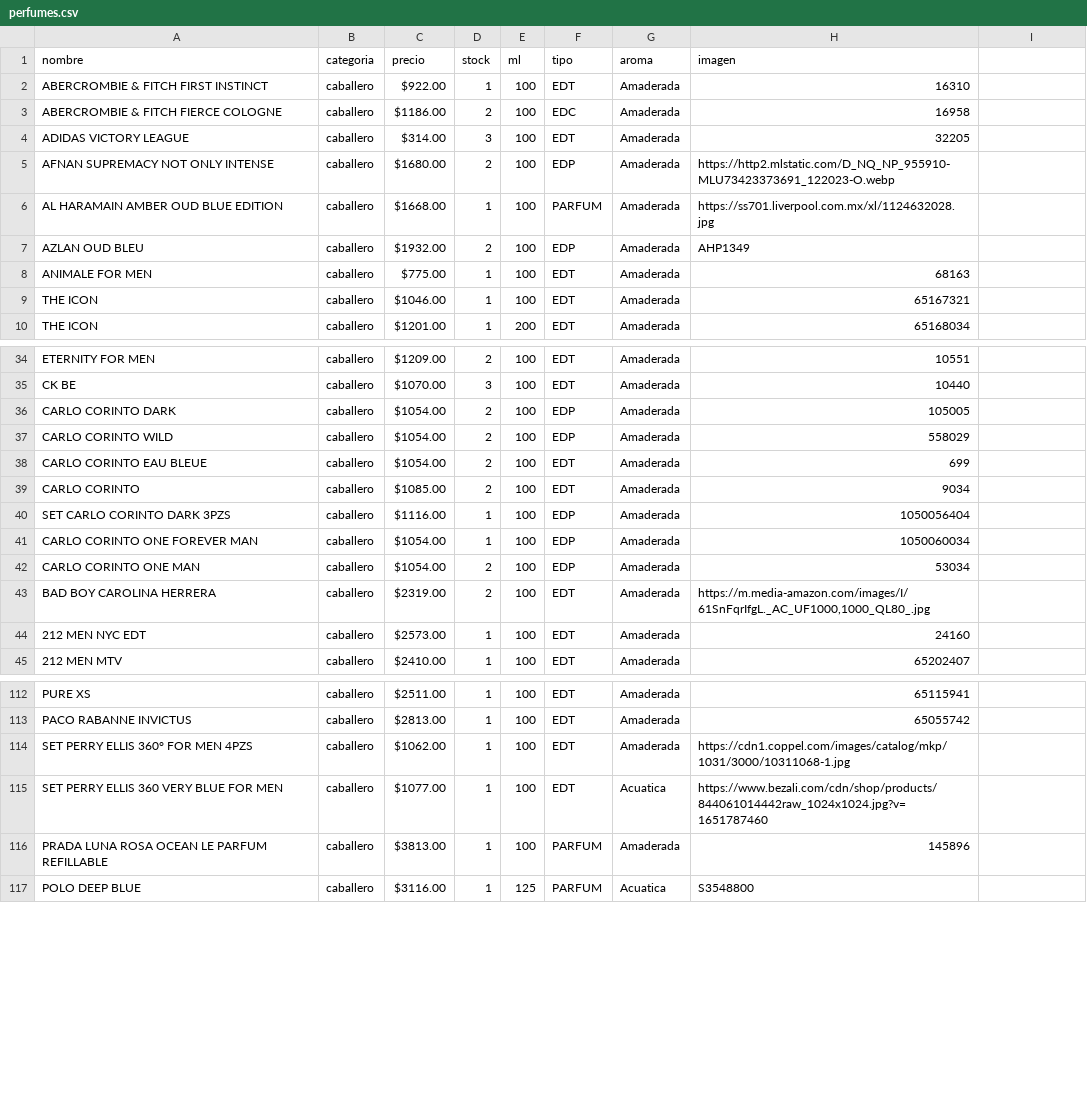
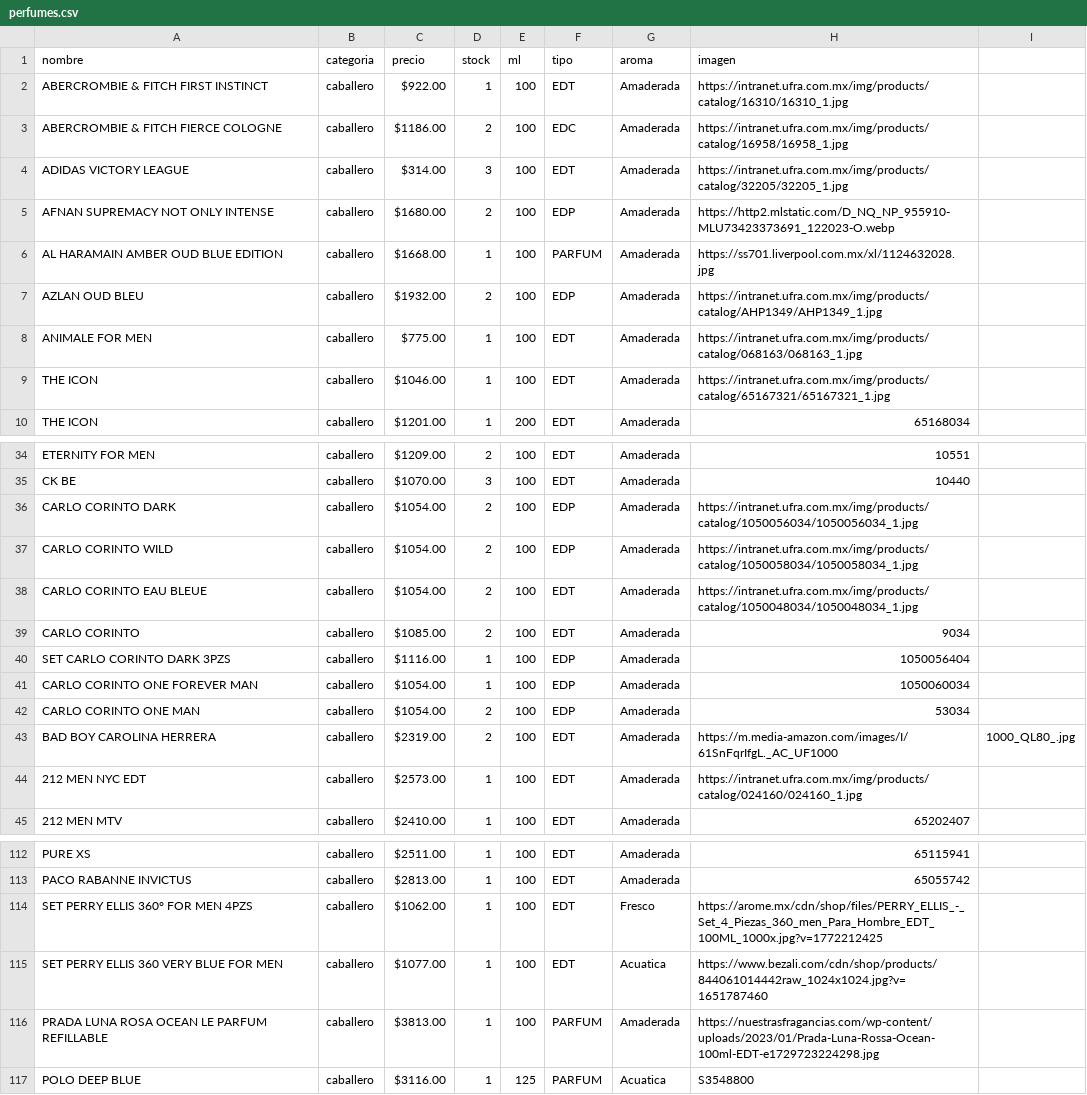
Before and after one commit to credilandia/credilandia.github.io, a CSV file: perfumes.csv, drawn as a sheet; only a part is shown, gaps mark what is left out; the diff covers the shown part only.

```diff
--- a/perfumes.csv
+++ b/perfumes.csv
@@ -1,10 +1,10 @@
 nombre,categoria, precio ,stock,ml,tipo,aroma,imagen
-ABERCROMBIE & FITCH FIRST INSTINCT,caballero, $922.00 ,1,100,EDT,Amaderada,16310
-ABERCROMBIE & FITCH FIERCE COLOGNE,caballero," $1186.00 ",2,100,EDC,Amaderada,16958
-ADIDAS VICTORY LEAGUE,caballero," $314.00 ",3,100,EDT,Amaderada,32205
+ABERCROMBIE & FITCH FIRST INSTINCT,caballero, $922.00 ,1,100,EDT,Amaderada,https://intranet.ufra.com.mx/img/products/catalog/16310/16310_1.jpg
+ABERCROMBIE & FITCH FIERCE COLOGNE,caballero," $1186.00 ",2,100,EDC,Amaderada,https://intranet.ufra.com.mx/img/products/catalog/16958/16958_1.jpg
+ADIDAS VICTORY LEAGUE,caballero," $314.00 ",3,100,EDT,Amaderada,https://intranet.ufra.com.mx/img/products/catalog/32205/32205_1.jpg
 AFNAN SUPREMACY NOT ONLY INTENSE,caballero," $1680.00 ",2,100,EDP,Amaderada,https://http2.mlstatic.com/D_NQ_NP_955910-MLU73423373691_122023-O.webp
 AL HARAMAIN AMBER OUD BLUE EDITION,caballero," $1668.00 ",1,100,PARFUM,Amaderada,https://ss701.liverpool.com.mx/xl/1124632028.jpg
-AZLAN OUD BLEU,caballero," $1932.00 ",2,100,EDP,Amaderada,AHP1349
-ANIMALE FOR MEN,caballero, $775.00 ,1,100,EDT,Amaderada,68163
-THE ICON,caballero," $1046.00 ",1,100,EDT,Amaderada,65167321
+AZLAN OUD BLEU,caballero," $1932.00 ",2,100,EDP,Amaderada,https://intranet.ufra.com.mx/img/products/catalog/AHP1349/AHP1349_1.jpg
+ANIMALE FOR MEN,caballero, $775.00 ,1,100,EDT,Amaderada,https://intranet.ufra.com.mx/img/products/catalog/068163/068163_1.jpg
+THE ICON,caballero," $1046.00 ",1,100,EDT,Amaderada,https://intranet.ufra.com.mx/img/products/catalog/65167321/65167321_1.jpg
 THE ICON,caballero," $1201.00 ",1,200,EDT,Amaderada,65168034
@@ -35,5 +35,5 @@ ETERNITY FOR MEN,caballero," $1209.00 ",2,100,EDT,Amaderada,10551
 CK BE,caballero," $1070.00 ",3,100,EDT,Amaderada,10440
-CARLO CORINTO DARK,caballero," $1054.00 ",2,100,EDP,Amaderada,105005
-CARLO CORINTO WILD ,caballero," $1054.00 ",2,100,EDP,Amaderada,558029
-CARLO CORINTO EAU BLEUE,caballero," $1054.00 ",2,100,EDT,Amaderada,699
+CARLO CORINTO DARK,caballero," $1054.00 ",2,100,EDP,Amaderada,https://intranet.ufra.com.mx/img/products/catalog/1050056034/1050056034_1.jpg
+CARLO CORINTO WILD ,caballero," $1054.00 ",2,100,EDP,Amaderada,https://intranet.ufra.com.mx/img/products/catalog/1050058034/1050058034_1.jpg
+CARLO CORINTO EAU BLEUE,caballero," $1054.00 ",2,100,EDT,Amaderada,https://intranet.ufra.com.mx/img/products/catalog/1050048034/1050048034_1.jpg
 CARLO CORINTO,caballero," $1085.00 ",2,100,EDT,Amaderada,9034
@@ -42,4 +42,4 @@ CARLO CORINTO ONE FOREVER MAN,caballero," $1054.00 ",1,100,EDP,Amaderada,1050060
 CARLO CORINTO ONE MAN,caballero," $1054.00 ",2,100,EDP,Amaderada,53034
-BAD BOY CAROLINA HERRERA,caballero," $2319.00 ",2,100,EDT,Amaderada,"https://m.media-amazon.com/images/I/61SnFqrIfgL._AC_UF1000,1000_QL80_.jpg"
-212 MEN NYC EDT,caballero," $2573.00 ",1,100,EDT,Amaderada,24160
+BAD BOY CAROLINA HERRERA,caballero," $2319.00 ",2,100,EDT,Amaderada,https://m.media-amazon.com/images/I/61SnFqrIfgL._AC_UF1000,1000_QL80_.jpg
+212 MEN NYC EDT,caballero," $2573.00 ",1,100,EDT,Amaderada,https://intranet.ufra.com.mx/img/products/catalog/024160/024160_1.jpg
 212 MEN MTV,caballero," $2410.00 ",1,100,EDT,Amaderada,65202407
@@ -113,5 +113,5 @@ PURE XS,caballero," $2511.00 ",1,100,EDT,Amaderada,65115941
 PACO RABANNE INVICTUS,caballero," $2813.00 ",1,100,EDT,Amaderada,65055742
-SET PERRY ELLIS 360° FOR MEN 4PZS,caballero," $1062.00 ",1,100,EDT,Amaderada,https://cdn1.coppel.com/images/catalog/mkp/1031/3000/10311068-1.jpg
+SET PERRY ELLIS 360° FOR MEN 4PZS,caballero," $1062.00 ",1,100,EDT,Fresco,https://arome.mx/cdn/shop/files/PERRY_ELLIS_-_Set_4_Piezas_360_men_Para_Hombre_EDT_100ML_1000x.jpg?v=1772212425
 SET PERRY ELLIS 360 VERY BLUE FOR MEN,caballero," $1077.00 ",1,100,EDT,Acuatica,https://www.bezali.com/cdn/shop/products/844061014442raw_1024x1024.jpg?v=1651787460
-PRADA LUNA ROSA OCEAN LE PARFUM REFILLABLE,caballero," $3813.00 ",1,100,PARFUM,Amaderada,145896
+PRADA LUNA ROSA OCEAN LE PARFUM REFILLABLE,caballero," $3813.00 ",1,100,PARFUM,Amaderada,https://nuestrasfragancias.com/wp-content/uploads/2023/01/Prada-Luna-Rossa-Ocean-100ml-EDT-e1729723224298.jpg
 POLO DEEP BLUE,caballero," $3116.00 ",1,125,PARFUM,Acuatica,S3548800
```
Also changed, not shown: 15 edited cells elsewhere in this file.
